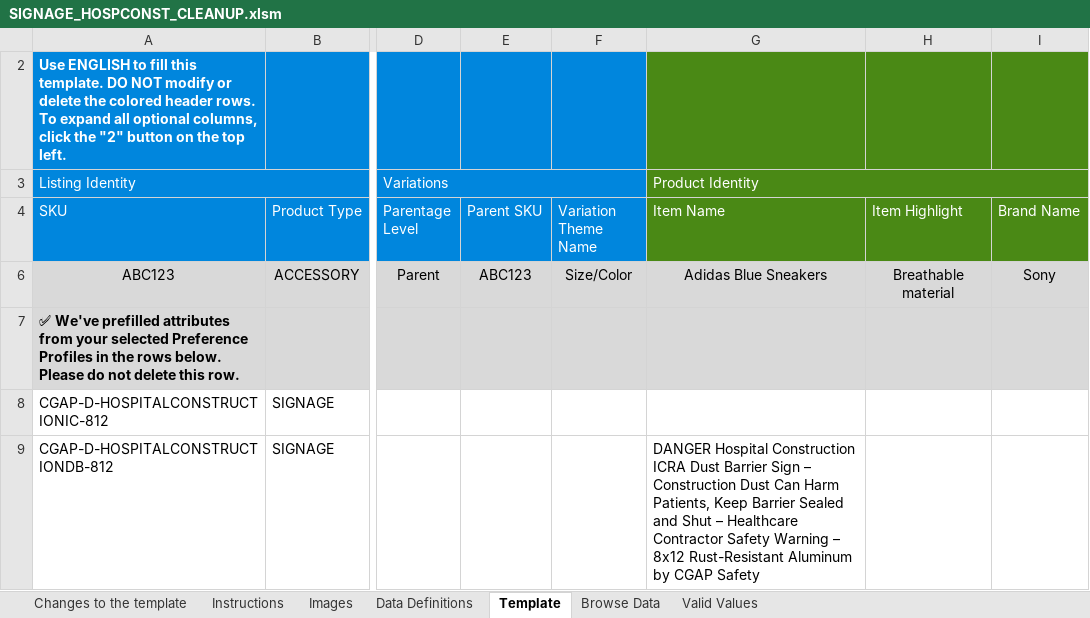
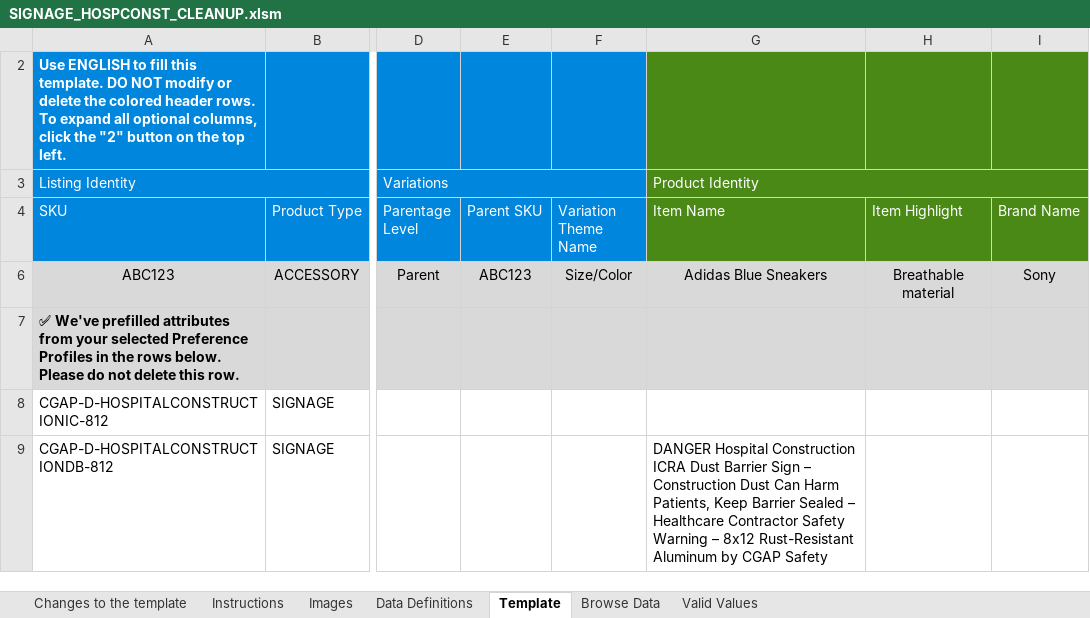
Before and after one commit to joepannell95/CGAP-CAST, an Excel workbook: fixes/SIGNAGE_HOSPCONST_CLEANUP.xlsm, sheet Template, drawn as a sheet; only a part is shown, gaps mark what is left out; values as stored, in another font and other column widths than the file's, no borders; conditional formats not drawn; the diff names each change by its address in the sheet, - before the commit and + after, or states it on an @@ line.

```diff
--- a/fixes/SIGNAGE_HOSPCONST_CLEANUP.xlsm (sheet Template)
+++ b/fixes/SIGNAGE_HOSPCONST_CLEANUP.xlsm (sheet Template)
-G9 (Item Name): …Barrier Sealed and Shut – Healthcare…
+G9 (Item Name): …Barrier Sealed – Healthcare…
```
